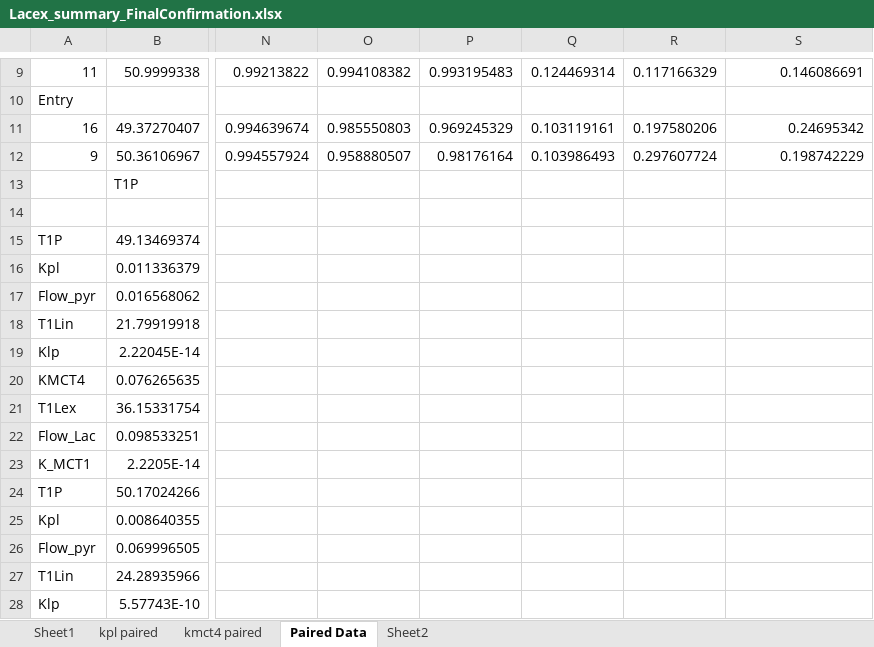
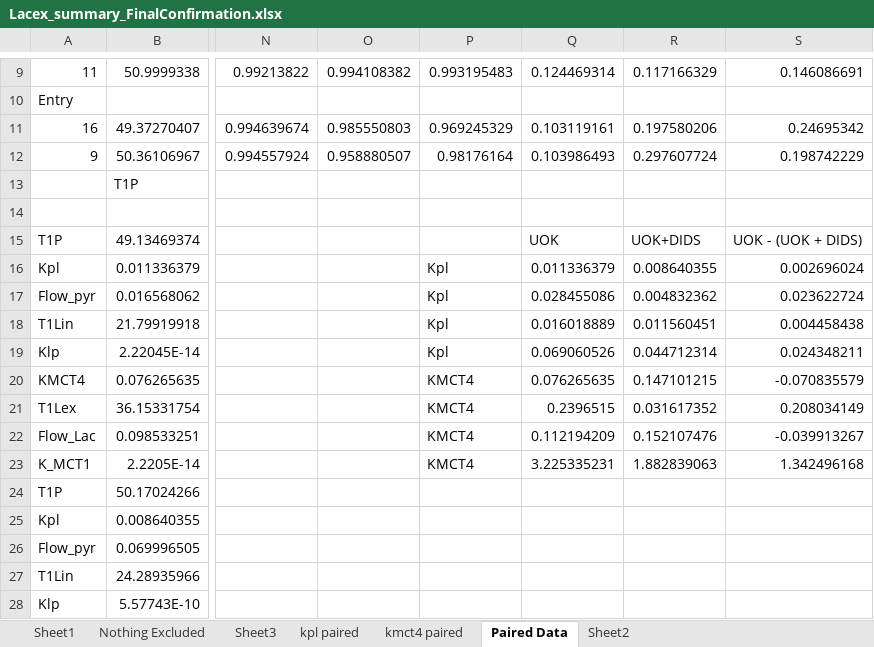
Before and after one commit to FayyazA/bioreactor-kinetic-analysis, an Excel workbook: Lacex_summary_FinalConfirmation.xlsx, sheet Paired Data, drawn as a sheet; only a part is shown, gaps mark what is left out; values as stored, in another font and other column widths than the file's, no borders; conditional formats not drawn; the diff names each change by its address in the sheet, - before the commit and + after, or states it on an @@ line.

Commit message:
Made some changes to spreadsheet which included not excluding any UOK datapoints and making the summary slides to show Peder about paired data

```diff
--- a/Lacex_summary_FinalConfirmation.xlsx (sheet Paired Data)
+++ b/Lacex_summary_FinalConfirmation.xlsx (sheet Paired Data)
+sheet tab: Nothing Excluded
+sheet tab: Sheet3
-Q15: (empty)
+Q15: UOK
-R15: (empty)
+R15: UOK+DIDS
-S15: (empty)
+S15: UOK - (UOK + DIDS)
-P16:P19: (empty)
+P16:P19: Kpl
-Q16: (empty)
+Q16: 0.011336379
-R16: (empty)
+R16: 0.008640355
-S16: (empty)
+S16: 0.002696024
-Q17: (empty)
+Q17: 0.028455086
-R17: (empty)
+R17: 0.004832362
-S17: (empty)
+S17: 0.023622724
-Q18: (empty)
+Q18: 0.016018889
-R18: (empty)
+R18: 0.011560451
-S18: (empty)
+S18: 0.004458438
-Q19: (empty)
+Q19: 0.069060526
-R19: (empty)
+R19: 0.044712314
-S19: (empty)
+S19: 0.024348211
-P20:P23: (empty)
+P20:P23: KMCT4
-Q20: (empty)
+Q20: 0.076265635
-R20: (empty)
+R20: 0.147101215
-S20: (empty)
+S20: -0.070835579
-Q21: (empty)
+Q21: 0.2396515
-R21: (empty)
+R21: 0.031617352
-S21: (empty)
+S21: 0.208034149
-Q22: (empty)
+Q22: 0.112194209
-R22: (empty)
+R22: 0.152107476
-S22: (empty)
+S22: -0.039913267
-Q23: (empty)
+Q23: 3.225335231
-R23: (empty)
+R23: 1.882839063
-S23: (empty)
+S23: 1.342496168
```
Also changed, not shown: sheet Sheet1, charts or pictures, 2 other files.
